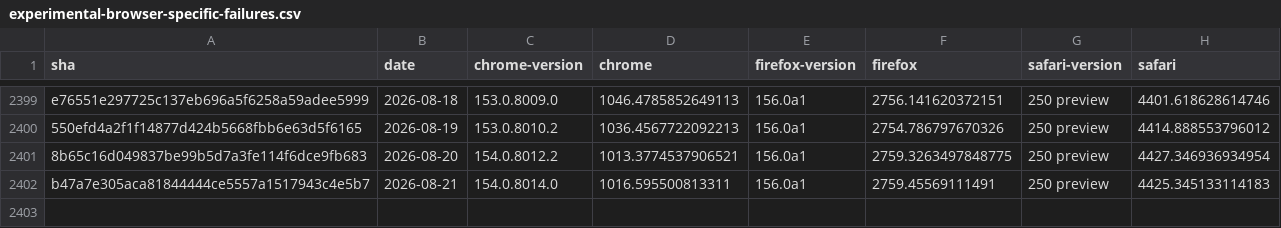
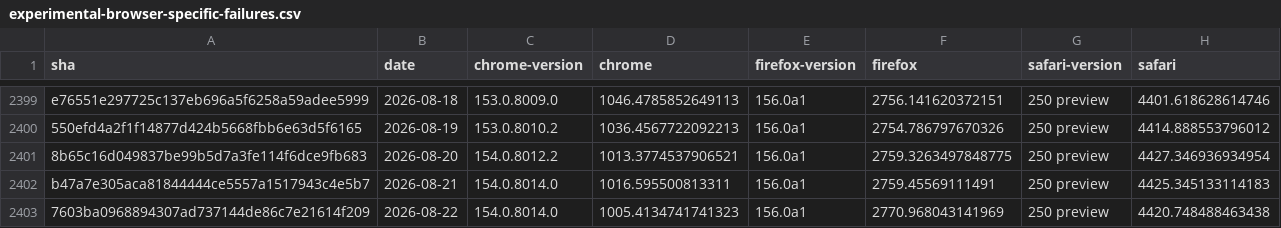
Before and after one commit to cauut121997-create/results-analysis, a CSV file: data/experimental-browser-specific-failures.csv, drawn as a sheet; only a part is shown, gaps mark what is left out; the diff names each change by its address in the sheet, - before the commit and + after, or states it on an @@ line.

```diff
--- a/data/experimental-browser-specific-failures.csv
+++ b/data/experimental-browser-specific-failures.csv
+row 2403: 7603ba0968894307ad737144de86c7e21614f209 | 2026-08-22 | 154.0.8014.0 | 1005.4134741741323 | 156.0a1 | 2770.968043141969 | 250 preview | 4420.748488463438
```
Also changed, not shown: data/interop-2025/interop-2025-experimental-v2.csv.
